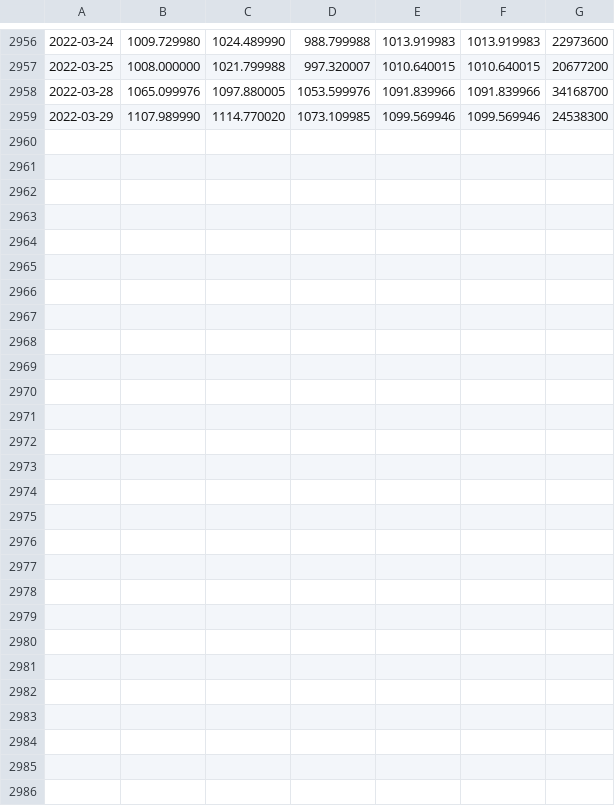
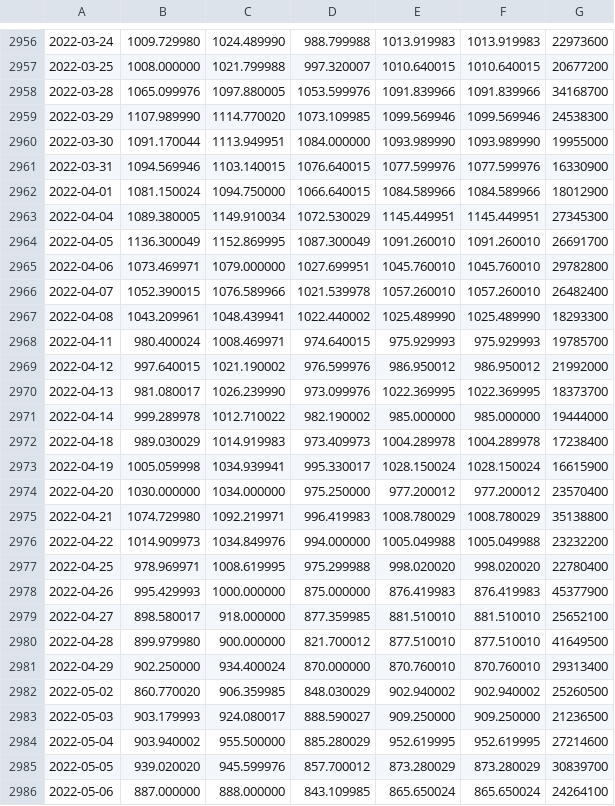
Before and after one commit to webclinic017/Stock-Analyser-Trader, a CSV file: IA/Proof Of Concept/data/TSLA.csv, drawn as a sheet; only a part is shown, gaps mark what is left out.

```diff
--- a/IA/Proof Of Concept/data/TSLA.csv
+++ b/IA/Proof Of Concept/data/TSLA.csv
@@ -2959 +2959,28 @@
 2022-03-29,1107.989990,1114.770020,1073.109985,1099.569946,1099.569946,24538300
+2022-03-30,1091.170044,1113.949951,1084.000000,1093.989990,1093.989990,19955000
+2022-03-31,1094.569946,1103.140015,1076.640015,1077.599976,1077.599976,16330900
+2022-04-01,1081.150024,1094.750000,1066.640015,1084.589966,1084.589966,18012900
+2022-04-04,1089.380005,1149.910034,1072.530029,1145.449951,1145.449951,27345300
+2022-04-05,1136.300049,1152.869995,1087.300049,1091.260010,1091.260010,26691700
+2022-04-06,1073.469971,1079.000000,1027.699951,1045.760010,1045.760010,29782800
+2022-04-07,1052.390015,1076.589966,1021.539978,1057.260010,1057.260010,26482400
+2022-04-08,1043.209961,1048.439941,1022.440002,1025.489990,1025.489990,18293300
+2022-04-11,980.400024,1008.469971,974.640015,975.929993,975.929993,19785700
+2022-04-12,997.640015,1021.190002,976.599976,986.950012,986.950012,21992000
+2022-04-13,981.080017,1026.239990,973.099976,1022.369995,1022.369995,18373700
+2022-04-14,999.289978,1012.710022,982.190002,985.000000,985.000000,19444000
+2022-04-18,989.030029,1014.919983,973.409973,1004.289978,1004.289978,17238400
+2022-04-19,1005.059998,1034.939941,995.330017,1028.150024,1028.150024,16615900
+2022-04-20,1030.000000,1034.000000,975.250000,977.200012,977.200012,23570400
+2022-04-21,1074.729980,1092.219971,996.419983,1008.780029,1008.780029,35138800
+2022-04-22,1014.909973,1034.849976,994.000000,1005.049988,1005.049988,23232200
+2022-04-25,978.969971,1008.619995,975.299988,998.020020,998.020020,22780400
+2022-04-26,995.429993,1000.000000,875.000000,876.419983,876.419983,45377900
+2022-04-27,898.580017,918.000000,877.359985,881.510010,881.510010,25652100
+2022-04-28,899.979980,900.000000,821.700012,877.510010,877.510010,41649500
+2022-04-29,902.250000,934.400024,870.000000,870.760010,870.760010,29313400
+2022-05-02,860.770020,906.359985,848.030029,902.940002,902.940002,25260500
+2022-05-03,903.179993,924.080017,888.590027,909.250000,909.250000,21236500
+2022-05-04,903.940002,955.500000,885.280029,952.619995,952.619995,27214600
+2022-05-05,939.020020,945.599976,857.700012,873.280029,873.280029,30839700
+2022-05-06,887.000000,888.000000,843.109985,865.650024,865.650024,24264100
```
Also changed, not shown: 6 other files.
